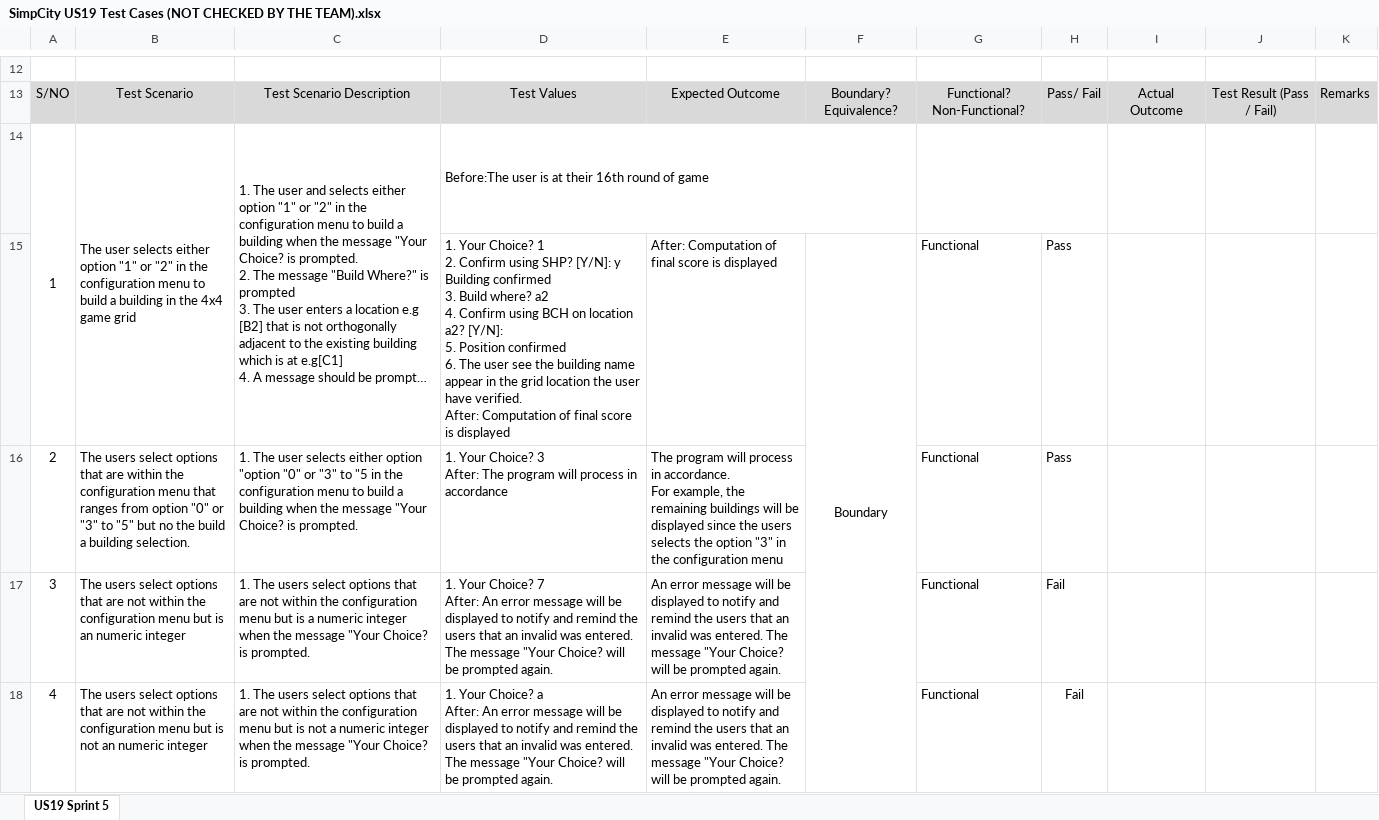
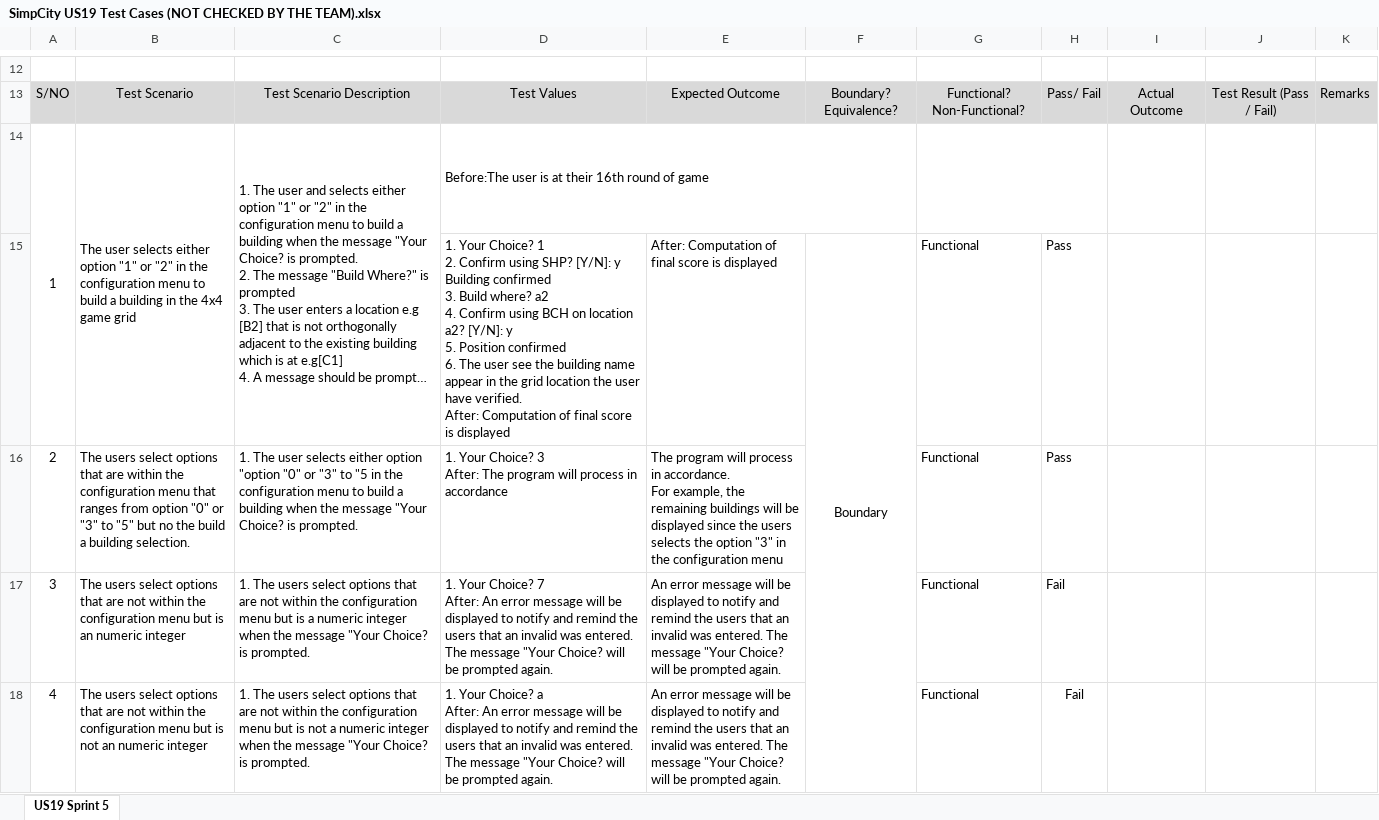
Before and after one commit to huanhuiyinglalala/SimpCityQA, an Excel workbook: SimpCity US19 Test Cases (NOT CHECKED BY THE TEAM).xlsx, sheet US19 Sprint 5, drawn as a sheet; only a part is shown, gaps mark what is left out; long unchanged cells end in …; values as stored, in another font and other column widths than the file's, no borders; ↵ is a line break in a cell; the diff names each change by its address in the sheet, - before the commit and + after, or states it on an @@ line.

Commit message:
US19 Test Cases (Mistake corrected)
Sorry the missing out the output expected in the test steps, i have added the expected input in, please review it again.

```diff
--- a/SimpCity US19 Test Cases (NOT CHECKED BY THE TEAM).xlsx (sheet US19 Sprint 5)
+++ b/SimpCity US19 Test Cases (NOT CHECKED BY THE TEAM).xlsx (sheet US19 Sprint 5)
-D15: …a2? [Y/N]: ↵ 5. Position…
+D15: …a2? [Y/N]: y ↵ 5. Position…
```
